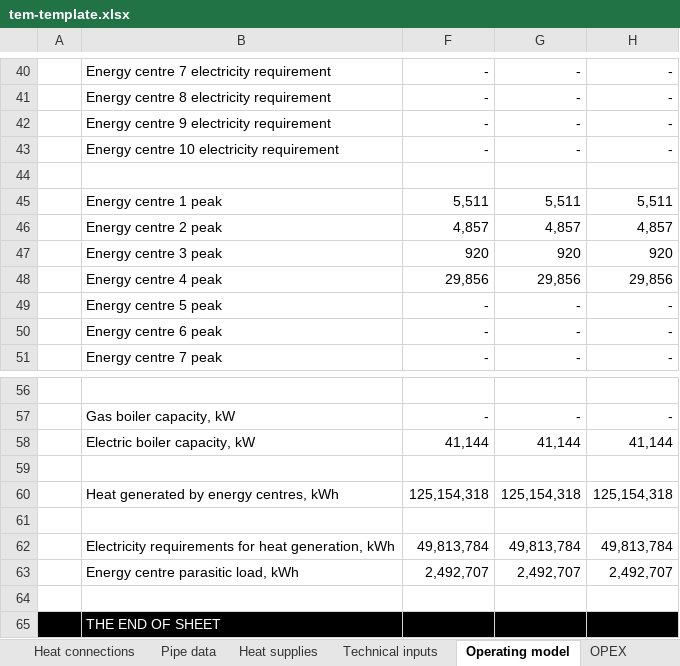
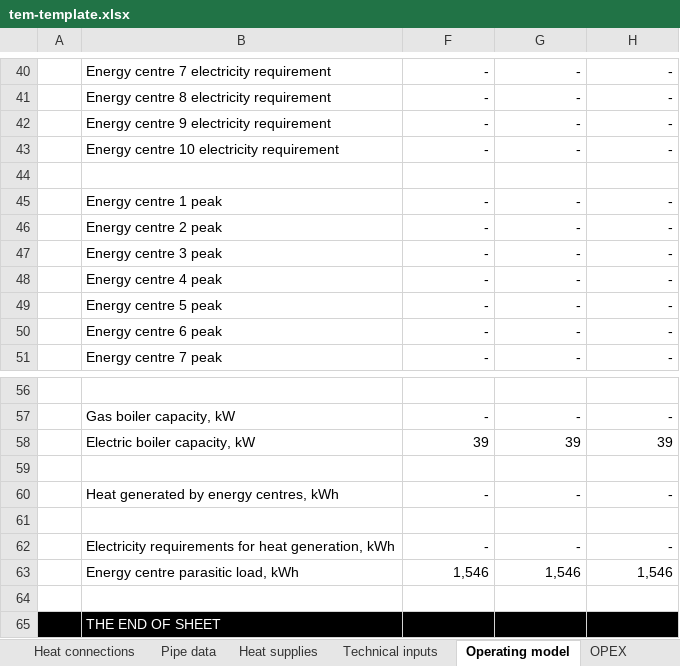
Before and after one commit to cse-bristol/110-thermos-ui, an Excel workbook: resources/tem-template.xlsx, sheet Operating model, drawn as a sheet; only a part is shown, gaps mark what is left out; values as stored, in another font and other column widths than the file's, no borders; the diff covers the shown part only; the diff names each change by its address in the sheet, - before the commit and + after, or states it on an @@ line.

```diff
--- a/resources/tem-template.xlsx (sheet Operating model)
+++ b/resources/tem-template.xlsx (sheet Operating model)
-F45: 5,511
+F45: -
-G45: 5,511
+G45: -
-H45: 5,511
+H45: -
-F46: 4,857
+F46: -
-G46: 4,857
+G46: -
-H46: 4,857
+H46: -
-F47: 920
+F47: -
-G47: 920
+G47: -
-H47: 920
+H47: -
-F48: 29,856
+F48: -
-G48: 29,856
+G48: -
-H48: 29,856
+H48: -
-F58: 41,144
+F58: 39
-G58: 41,144
+G58: 39
-H58: 41,144
+H58: 39
-F60: 125,154,318
+F60: -
-G60: 125,154,318
+G60: -
-H60: 125,154,318
+H60: -
-F62: 49,813,784
+F62: -
-G62: 49,813,784
+G62: -
-H62: 49,813,784
+H62: -
-F63: 2,492,707
+F63: 1,546
-G63: 2,492,707
+G63: 1,546
-H63: 2,492,707
+H63: 1,546
```
Also changed, not shown: 51 edited cells elsewhere in this sheet, sheet Pipe data inputs, sheet Financial Analysis, sheet Pipe data, sheet Heat connections, sheet CO2e, sheet Heat supplies, 7 more sheets, formulas that keep their value, hidden cells, charts or pictures.
